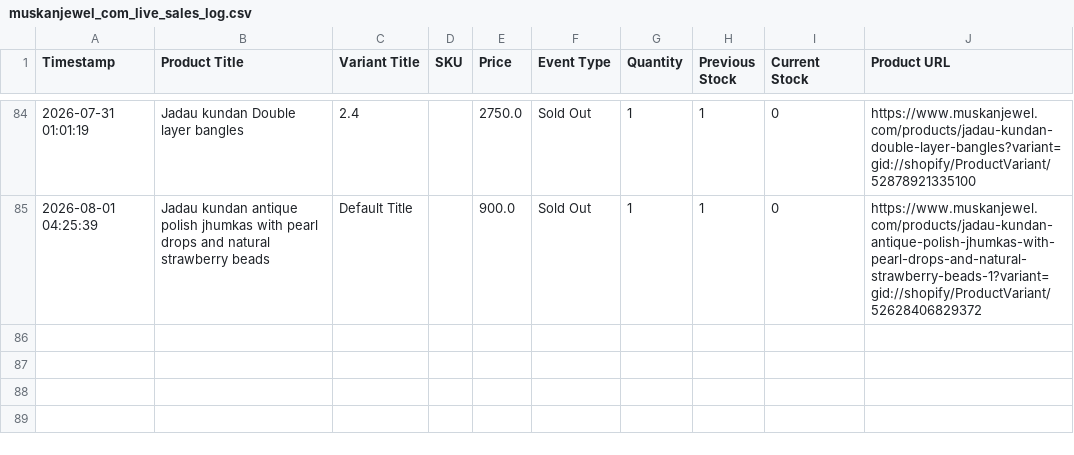
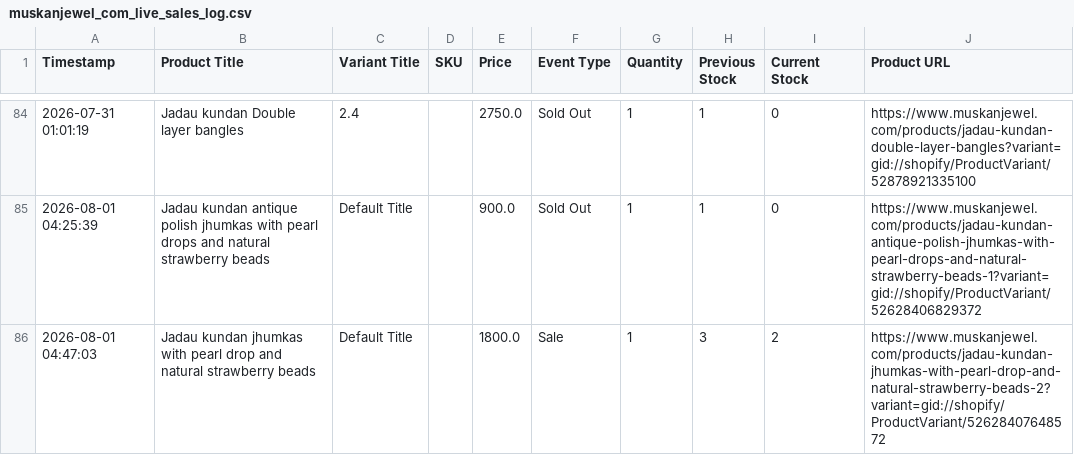
Before and after one commit to ictmentorshipdrive3-boop/Telegram-shopify-inventory-tracker-, a CSV file: muskanjewel_com_live_sales_log.csv, drawn as a sheet; only a part is shown, gaps mark what is left out; the diff names each change by its address in the sheet, - before the commit and + after, or states it on an @@ line.

```diff
--- a/muskanjewel_com_live_sales_log.csv
+++ b/muskanjewel_com_live_sales_log.csv
+row 86: 2026-08-01 04:47:03 | Jadau kundan jhumkas with pearl drop and natural strawberry beads | Default Title |  | 1800.0 | Sale | 1 | 3 | 2 | https://www.muskanjewel.com/products/jadau-kundan-jhumkas-with-pearl-drop-and-natural-strawberry-beads-2?variant=gid://shopify/ProductVariant/52628407648572
```
Also changed, not shown: 1 other file.
